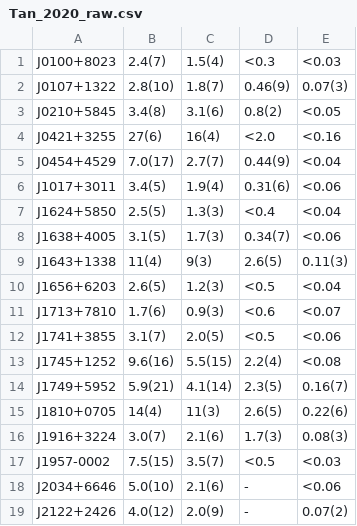
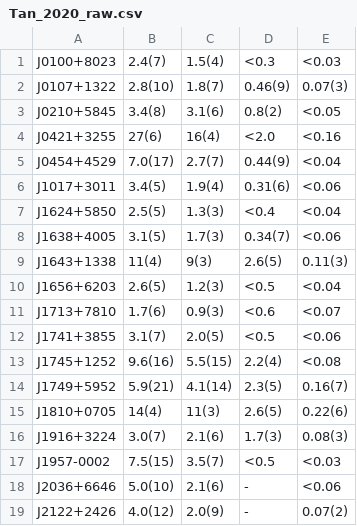
Before and after one commit to NickSwainston/pulsar_spectra, a CSV file: pulsar_spectra/catalogue_papers/Tan_2020_raw.csv, drawn as a sheet.

Commit message:
Update Tan_2020_raw.csv

```diff
--- a/pulsar_spectra/catalogue_papers/Tan_2020_raw.csv
+++ b/pulsar_spectra/catalogue_papers/Tan_2020_raw.csv
@@ -17,3 +17,3 @@ J1916+3224,3.0(7),2.1(6),1.7(3),0.08(3)
 J1957-0002,7.5(15),3.5(7),<0.5,<0.03
-J2034+6646,5.0(10),2.1(6),-,<0.06
+J2036+6646,5.0(10),2.1(6),-,<0.06
 J2122+2426,4.0(12),2.0(9),-,0.07(2)
```
